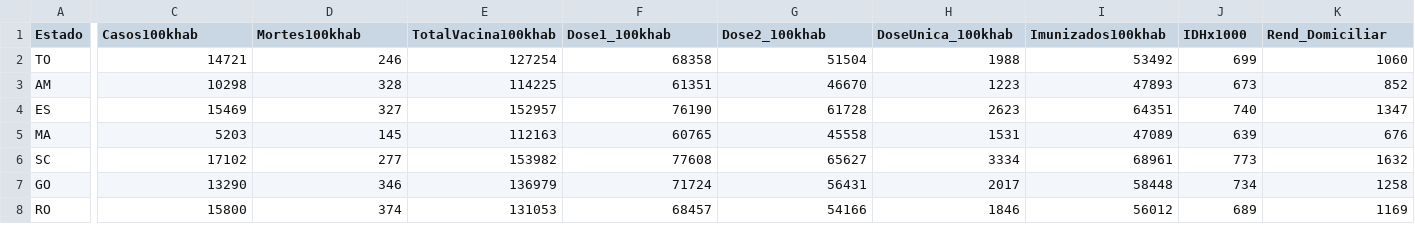
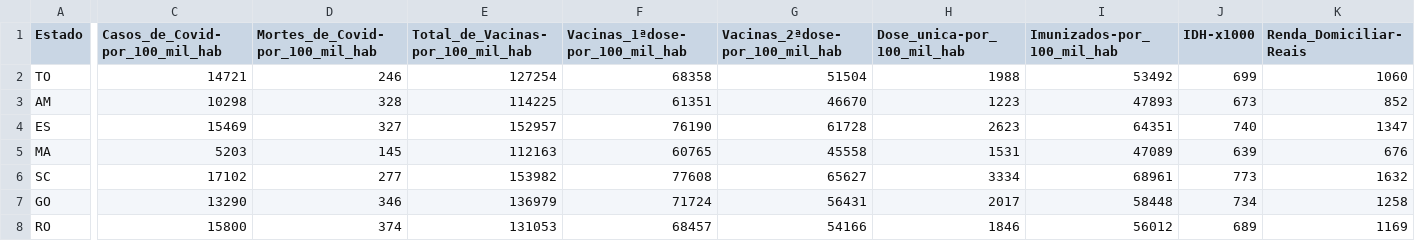
Before and after one commit to Willianmor/Willianmor.github.io, a CSV file: assets/dataset_covid_minerado_normalizado_18012022.csv, drawn as a sheet; only a part is shown, gaps mark what is left out; the diff names each change by its address in the sheet, - before the commit and + after, or states it on an @@ line.

```diff
--- a/assets/dataset_covid_minerado_normalizado_18012022.csv
+++ b/assets/dataset_covid_minerado_normalizado_18012022.csv
-C1: Casos100khab
+C1: Casos_de_Covid-por_100_mil_hab
-D1: Mortes100khab
+D1: Mortes_de_Covid-por_100_mil_hab
-E1: TotalVacina100khab
+E1: Total_de_Vacinas-por_100_mil_hab
-F1: Dose1_100khab
+F1: Vacinas_1ªdose-por_100_mil_hab
-G1: Dose2_100khab
+G1: Vacinas_2ªdose-por_100_mil_hab
-H1: DoseUnica_100khab
+H1: Dose_unica-por_100_mil_hab
-I1: Imunizados100khab
+I1: Imunizados-por_100_mil_hab
-J1: IDHx1000
+J1: IDH-x1000
-K1: Rend_Domiciliar
+K1: Renda_Domiciliar-Reais
```
Also changed, not shown: 13 other files.
